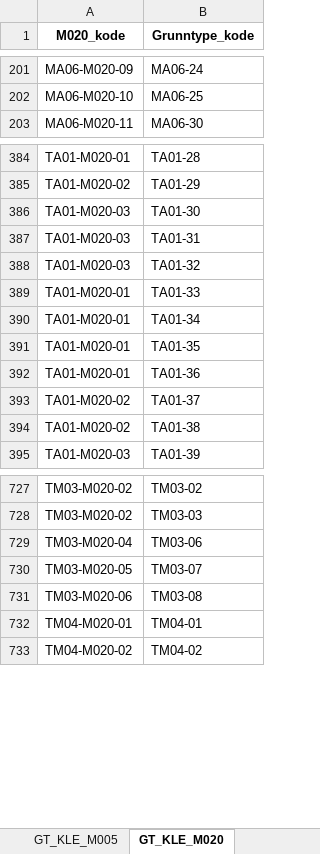
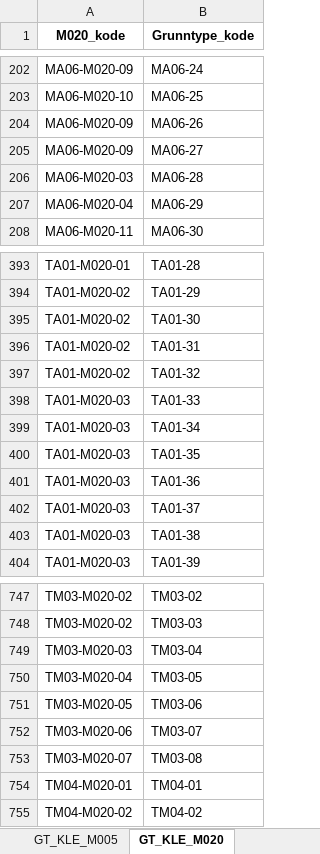
Before and after one commit to Artsdatabanken/nin-kode-api, an Excel workbook: NinKode.WebApi/report_data/3_0/nin3_0.xlsx, sheet GT_KLE_M020, drawn as a sheet; only a part is shown, gaps mark what is left out; values as stored, in another font and other column widths than the file's, no borders; addresses are those after the commit; the diff covers the shown part only; the diff names each change by its address in the sheet, - before the commit and + after, or states it on an @@ line.

```diff
--- a/NinKode.WebApi/report_data/3_0/nin3_0.xlsx (sheet GT_KLE_M020)
+++ b/NinKode.WebApi/report_data/3_0/nin3_0.xlsx (sheet GT_KLE_M020)
+row 204: MA06-M020-09 | MA06-26
+row 205: MA06-M020-09 | MA06-27
+row 206: MA06-M020-03 | MA06-28
+row 207: MA06-M020-04 | MA06-29
-A395:A397 (M020_kode): TA01-M020-03
+A395:A397 (M020_kode): TA01-M020-02
-A398:A401 (M020_kode): TA01-M020-01
+A398:A401 (M020_kode): TA01-M020-03
-A402:A403 (M020_kode): TA01-M020-02
+A402:A403 (M020_kode): TA01-M020-03
+row 749: TM03-M020-03 | TM03-04
+row 750: TM03-M020-04 | TM03-05
-A751 (M020_kode): TM03-M020-04
+A751 (M020_kode): TM03-M020-05
-A752 (M020_kode): TM03-M020-05
+A752 (M020_kode): TM03-M020-06
-A753 (M020_kode): TM03-M020-06
+A753 (M020_kode): TM03-M020-07
```
Also changed, not shown: 19 added rows and 8 edited cells elsewhere in this sheet, sheet GT_KLE_M050, sheet Trinn, sheet GT_KLE_M005, sheet Variabelnavn, sheet HT_KLE_M005, sheet KLE_M050, 8 more sheets, 17 other files.
